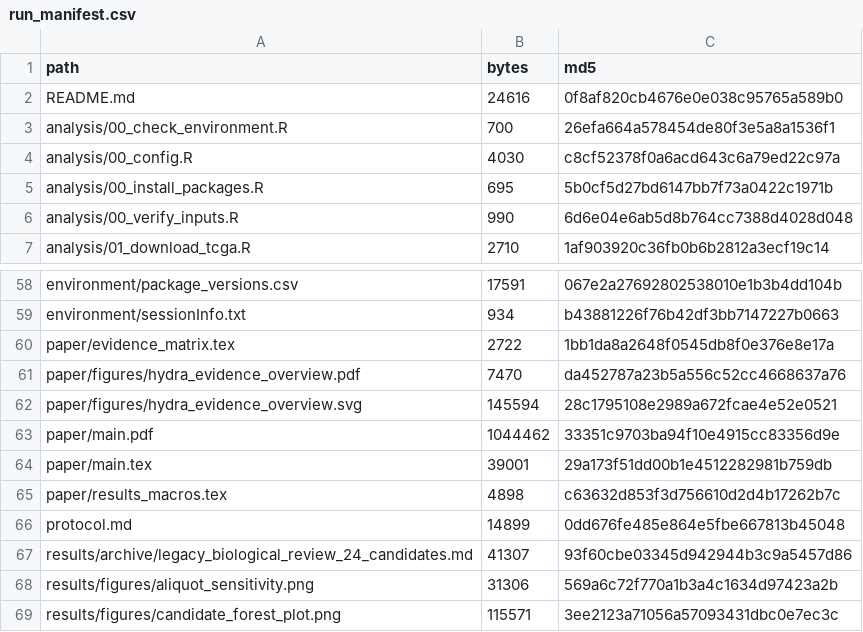
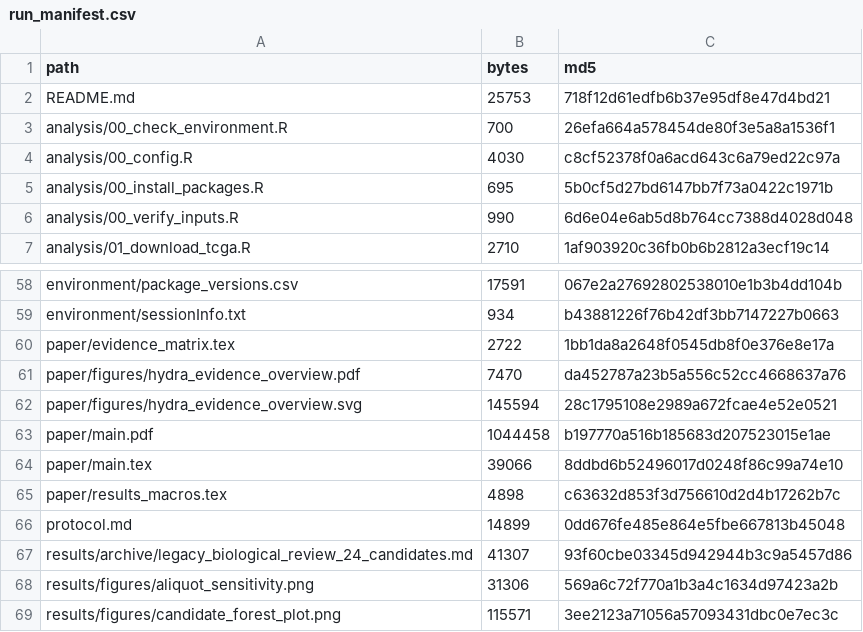
Before and after one commit to ArjunCodess/HYDRA-ccRCC, a CSV file: results/tables/run_manifest.csv, drawn as a sheet; only a part is shown, gaps mark what is left out.

Commit message:
refresh output checksums

```diff
--- a/results/tables/run_manifest.csv
+++ b/results/tables/run_manifest.csv
@@ -1,3 +1,3 @@
 path,bytes,md5
-README.md,24616,0f8af820cb4676e0e038c95765a589b0
+README.md,25753,718f12d61edfb6b37e95df8e47d4bd21
 analysis/00_check_environment.R,700,26efa664a578454de80f3e5a8a1536f1
@@ -62,4 +62,4 @@ paper/figures/hydra_evidence_overview.pdf,7470,da452787a23b5a556c52cc4668637a76
 paper/figures/hydra_evidence_overview.svg,145594,28c1795108e2989a672fcae4e52e0521
-paper/main.pdf,1044462,33351c9703ba94f10e4915cc83356d9e
-paper/main.tex,39001,29a173f51dd00b1e4512282981b759db
+paper/main.pdf,1044458,b197770a516b185683d207523015e1ae
+paper/main.tex,39066,8ddbd6b52496017d0248f86c99a74e10
 paper/results_macros.tex,4898,c63632d853f3d756610d2d4b17262b7c
```
